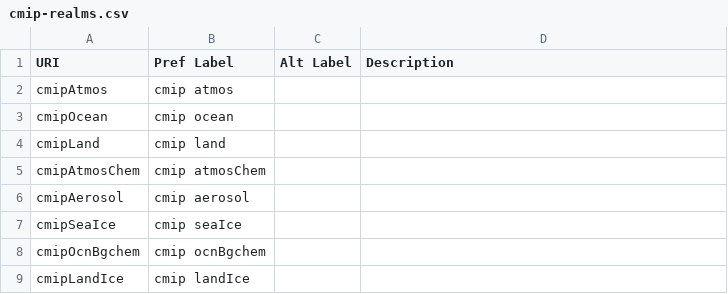
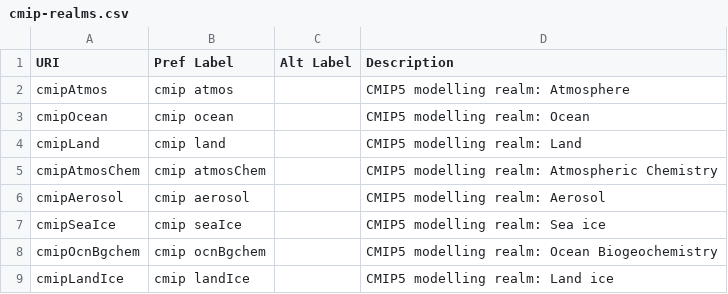
Before and after one commit to cedadev/cci-vocabularies, a CSV file: data/cmip-realms.csv, drawn as a sheet.

Commit message:
update CMIP realms

```diff
--- a/data/cmip-realms.csv
+++ b/data/cmip-realms.csv
@@ -1,9 +1,9 @@
 URI,Pref Label,Alt Label,Description
-cmipAtmos,cmip atmos,,
-cmipOcean,cmip ocean,,
-cmipLand,cmip land,,
-cmipAtmosChem,cmip atmosChem,,
-cmipAerosol,cmip aerosol,,
-cmipSeaIce,cmip seaIce,,
-cmipOcnBgchem,cmip ocnBgchem,,
-cmipLandIce,cmip landIce,,
+cmipAtmos,cmip atmos,,CMIP5 modelling realm: Atmosphere
+cmipOcean,cmip ocean,,CMIP5 modelling realm: Ocean
+cmipLand,cmip land,,CMIP5 modelling realm: Land
+cmipAtmosChem,cmip atmosChem,,CMIP5 modelling realm: Atmospheric Chemistry
+cmipAerosol,cmip aerosol,,CMIP5 modelling realm: Aerosol
+cmipSeaIce,cmip seaIce,,CMIP5 modelling realm: Sea ice
+cmipOcnBgchem,cmip ocnBgchem,,CMIP5 modelling realm: Ocean Biogeochemistry
+cmipLandIce,cmip landIce,,CMIP5 modelling realm: Land ice
```
Also changed, not shown: 1 other file.
